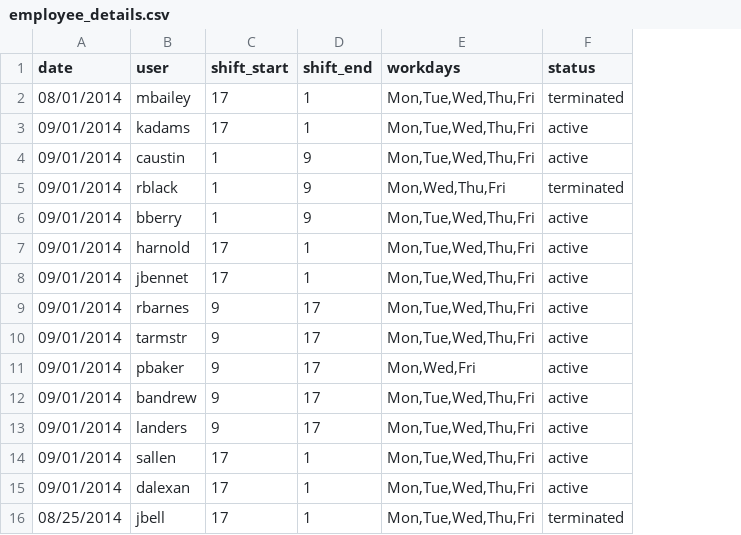
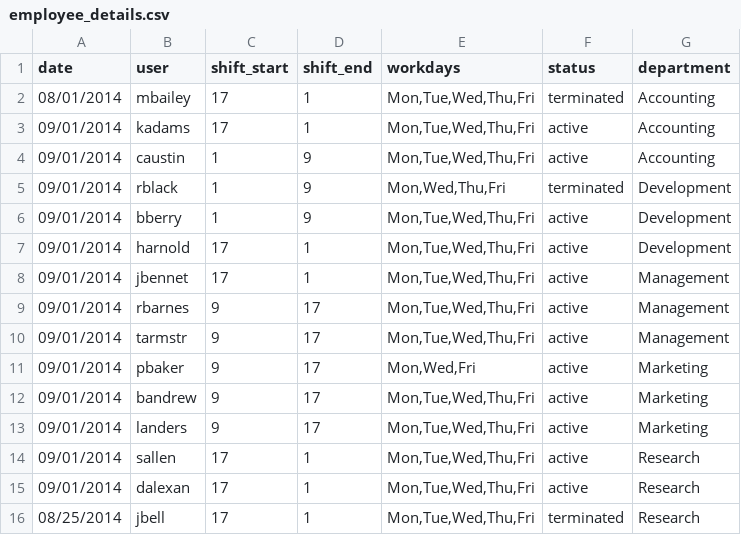
Before and after one commit to splunk/splunk-ref-pas-code, a CSV file: warum_hr_info/lookups/employee_details.csv, drawn as a sheet; the diff names each change by its address in the sheet, - before the commit and + after, or states it on an @@ line.

```diff
--- a/warum_hr_info/lookups/employee_details.csv
+++ b/warum_hr_info/lookups/employee_details.csv
+column G (department), rows 2-16: Accounting | Accounting | Accounting | Development | Development | Development | Management | Management | Management | Marketing | Marketing | Marketing | Research | Research | Research
```
Also changed, not shown: 2 other files.
